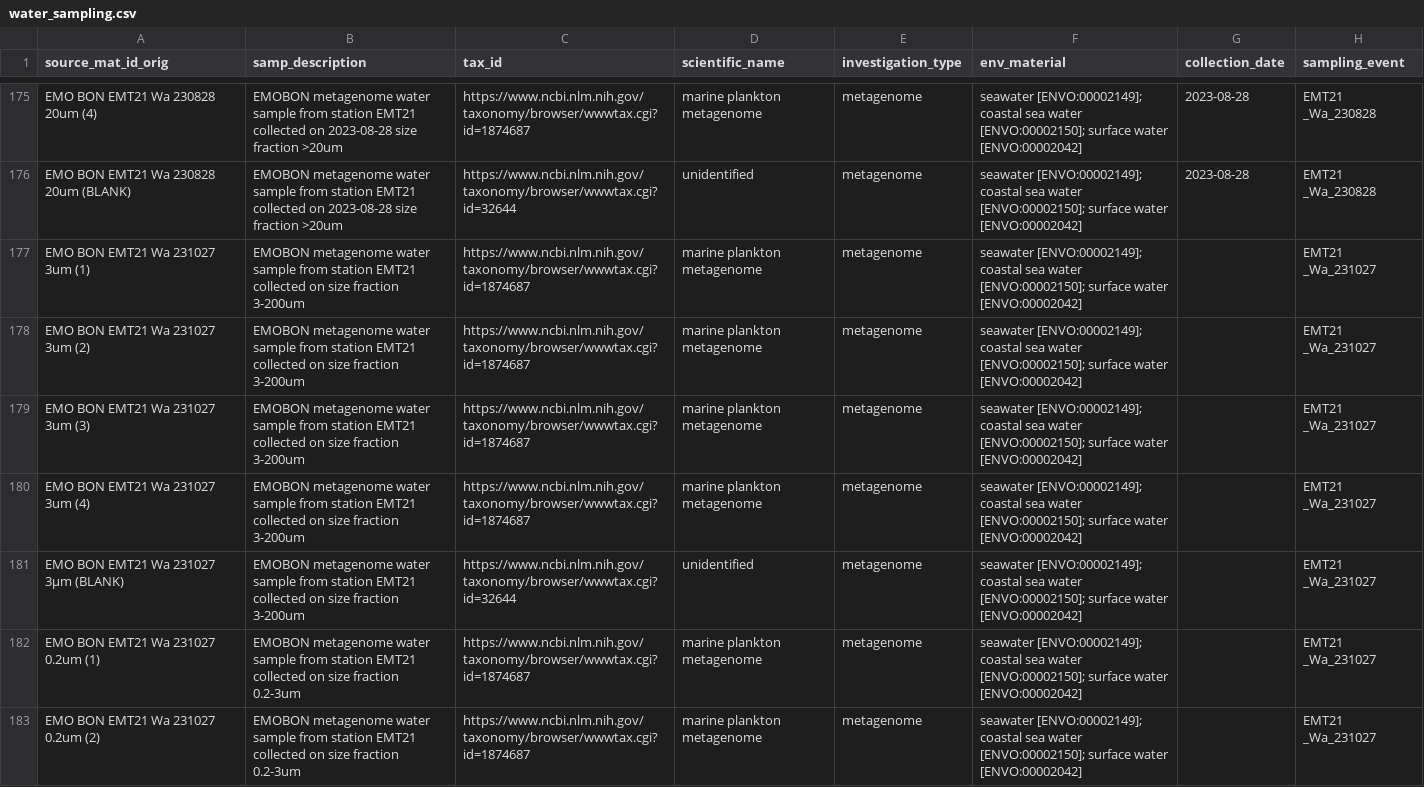
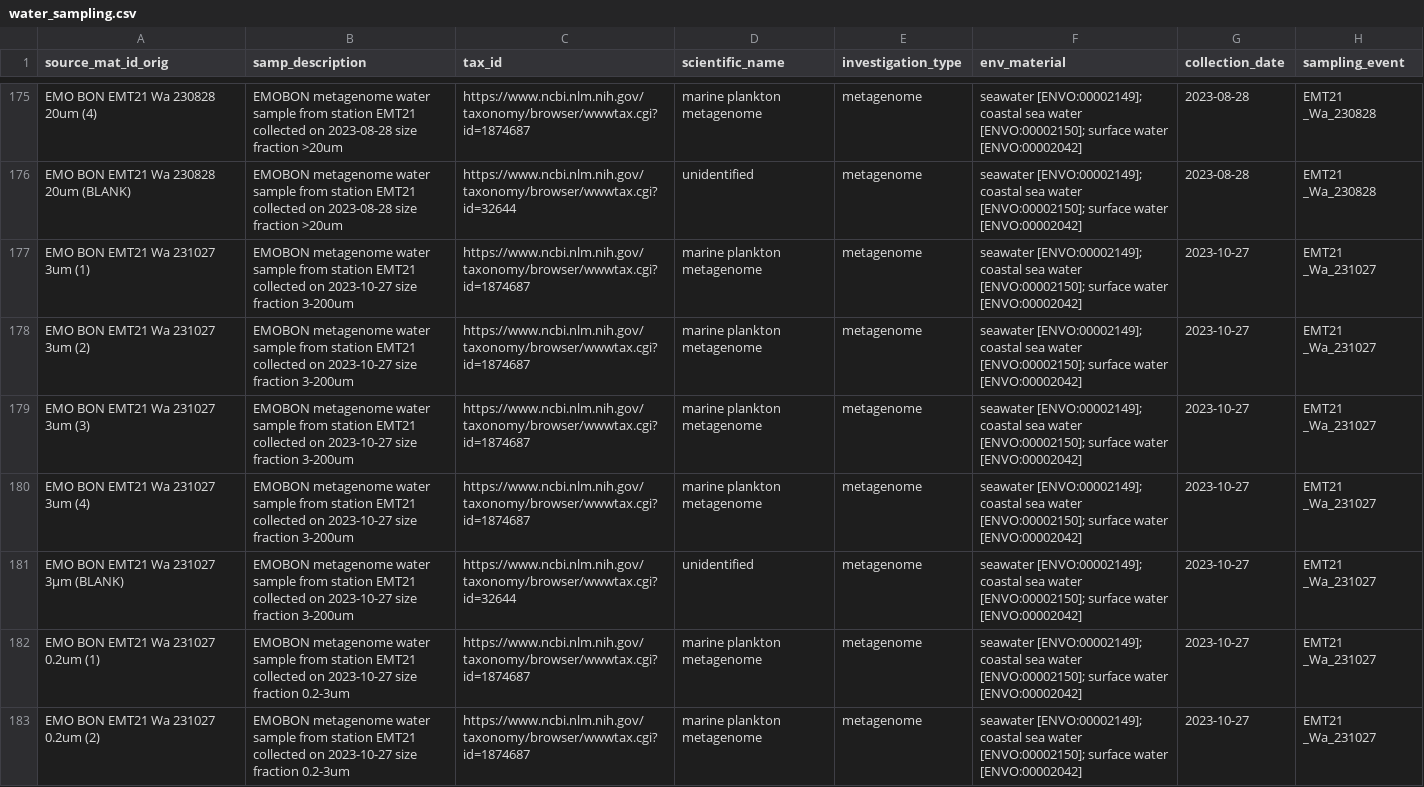
Before and after one commit to emo-bon/observatory-emt21-crate, a CSV file: logsheets/transformed/water_sampling.csv, drawn as a sheet; only a part is shown, gaps mark what is left out; the diff covers the shown part only; the diff names each change by its address in the sheet, - before the commit and + after, or states it on an @@ line.

```diff
--- a/logsheets/transformed/water_sampling.csv
+++ b/logsheets/transformed/water_sampling.csv
-B177:B181 (samp_description): …collected on size fraction…
+B177:B181 (samp_description): …collected on 2023-10-27 size fraction…
-G177:G183 (collection_date): (empty)
+G177:G183 (collection_date): 2023-10-27
-B182:B183 (samp_description): …collected on size fraction…
+B182:B183 (samp_description): …collected on 2023-10-27 size fraction…
```
Also changed, not shown: 46 edited cells elsewhere in this file, data-quality-control/dqc.csv, data-quality-control/report.csv, 2 other files.
